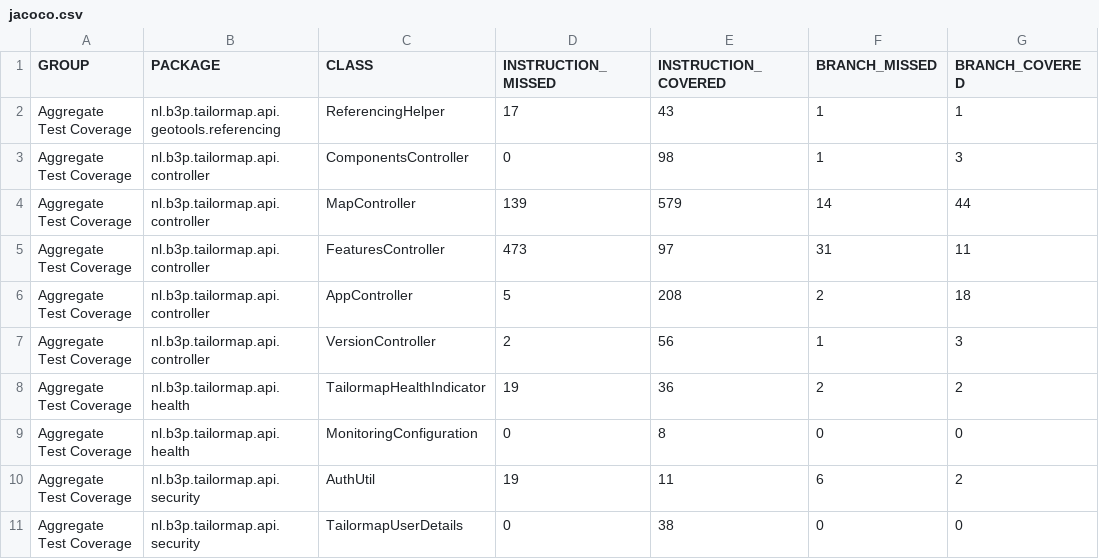
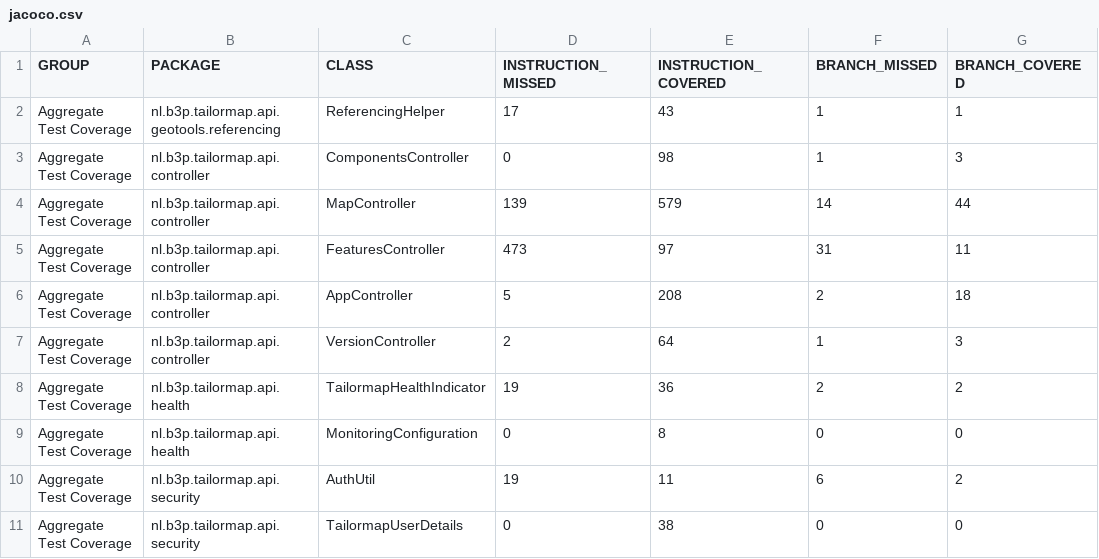
Before and after one commit to Tailormap/tailormap-api, a CSV file: jacoco/jacoco.csv, drawn as a sheet; only a part is shown; the diff names each change by its address in the sheet, - before the commit and + after, or states it on an @@ line.

```diff
--- a/jacoco/jacoco.csv
+++ b/jacoco/jacoco.csv
-E7 (INSTRUCTION_COVERED): 56
+E7 (INSTRUCTION_COVERED): 64
```
Also changed, not shown: jacoco-it/jacoco.csv, 24 other files.
